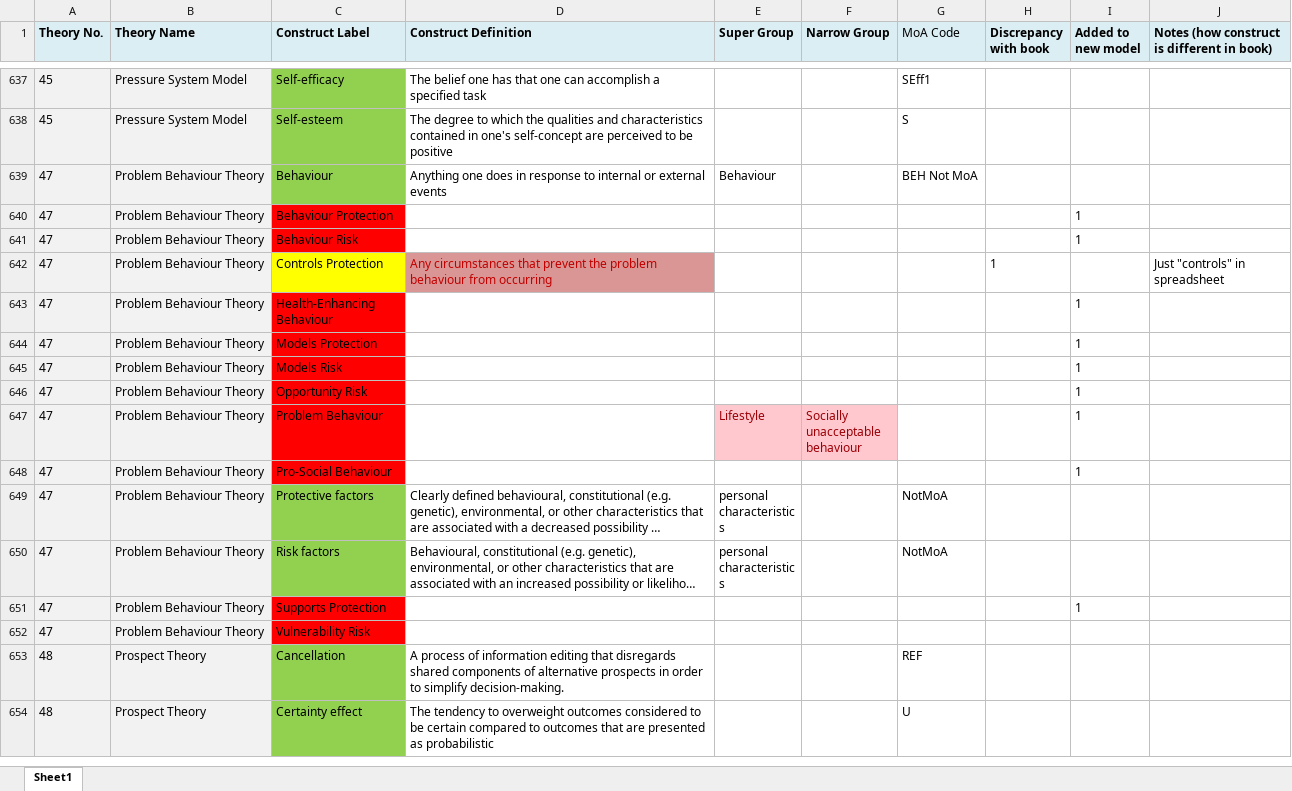
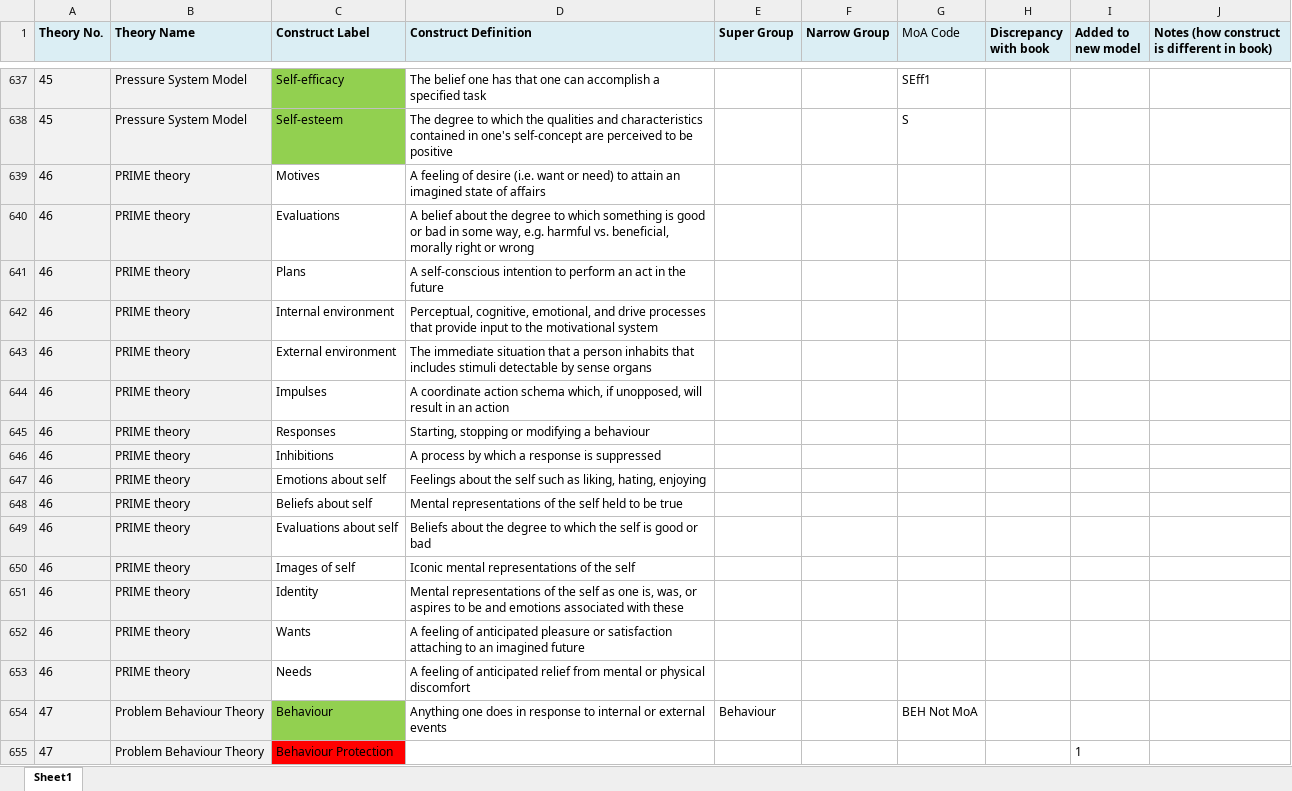
Before and after one commit to jannahastings/theory-database, an Excel workbook: definitions/Final Constructs (Across Theory Mapping).xlsx, sheet Sheet1, drawn as a sheet; only a part is shown, gaps mark what is left out; the shorter side is filled out with more unchanged rows; long unchanged cells end in …; values as stored, in another font and other column widths than the file's, no borders; table styles not drawn; the diff names each change by its address in the sheet, - before the commit and + after, or states it on an @@ line.

Commit message:
Add PRIME definitions

```diff
--- a/definitions/Final Constructs (Across Theory Mapping).xlsx (sheet Sheet1)
+++ b/definitions/Final Constructs (Across Theory Mapping).xlsx (sheet Sheet1)
+row 639: 46 | PRIME theory | Motives | A feeling of desire (i.e. want or need) to attain an imagined state of affairs
+row 640: 46 | PRIME theory | Evaluations | A belief about the degree to which something is good or bad in some way, e.g. harmful vs. beneficial, morally right or wrong
+row 641: 46 | PRIME theory | Plans | A self-conscious intention to perform an act in the future
+row 642: 46 | PRIME theory | Internal environment | Perceptual, cognitive, emotional, and drive processes that provide input to the motivational system
+row 643: 46 | PRIME theory | External environment | The immediate situation that a person inhabits that includes stimuli detectable by sense organs
+row 644: 46 | PRIME theory | Impulses | A coordinate action schema which, if unopposed, will result in an action
+row 645: 46 | PRIME theory | Responses | Starting, stopping or modifying a behaviour
+row 646: 46 | PRIME theory | Inhibitions | A process by which a response is suppressed
+row 647: 46 | PRIME theory | Emotions about self | Feelings about the self such as liking, hating, enjoying
+row 648: 46 | PRIME theory | Beliefs about self | Mental representations of the self held to be true
+row 649: 46 | PRIME theory | Evaluations about self | Beliefs about the degree to which the self is good or bad
+row 650: 46 | PRIME theory | Images of self | Iconic mental representations of the self
+row 651: 46 | PRIME theory | Identity | Mental representations of the self as one is, was, or aspires to be and emotions associated with these
+row 652: 46 | PRIME theory | Wants | A feeling of anticipated pleasure or satisfaction attaching to an imagined future
+row 653: 46 | PRIME theory | Needs | A feeling of anticipated relief from mental or physical discomfort
```
